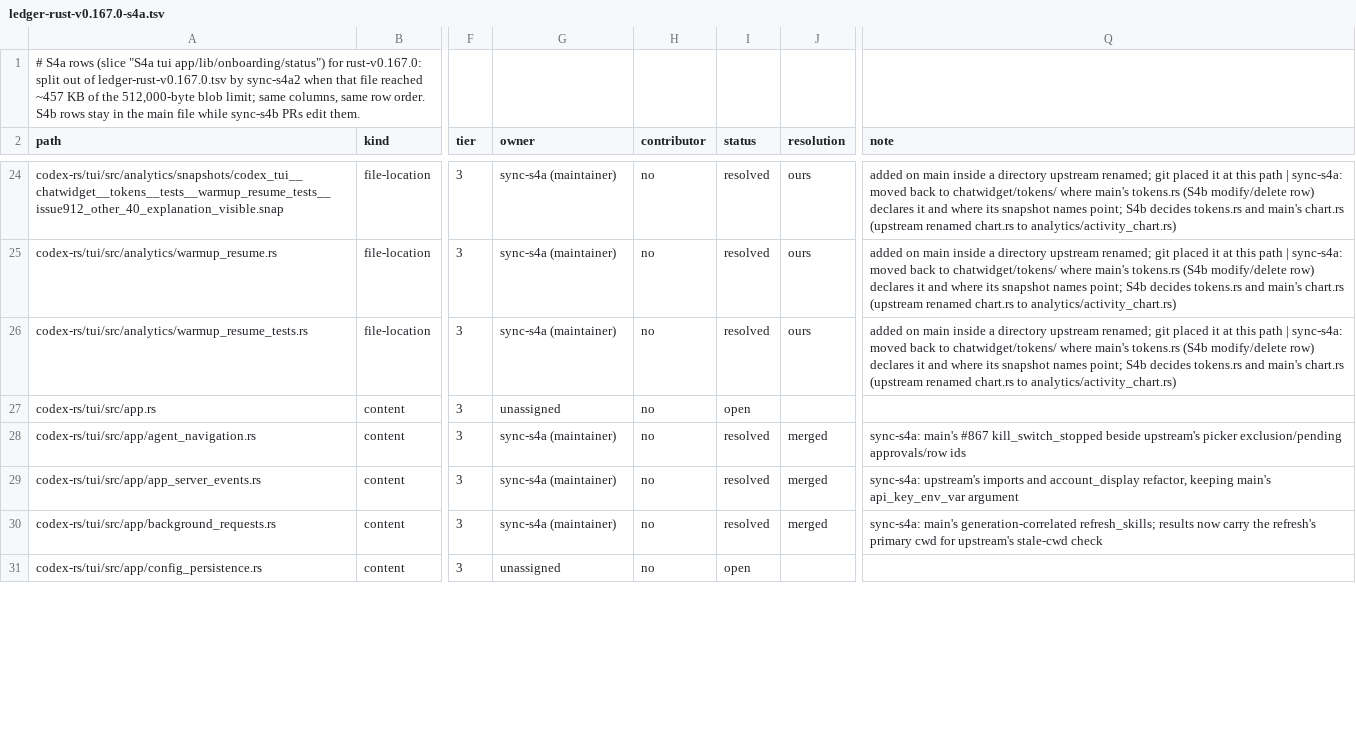
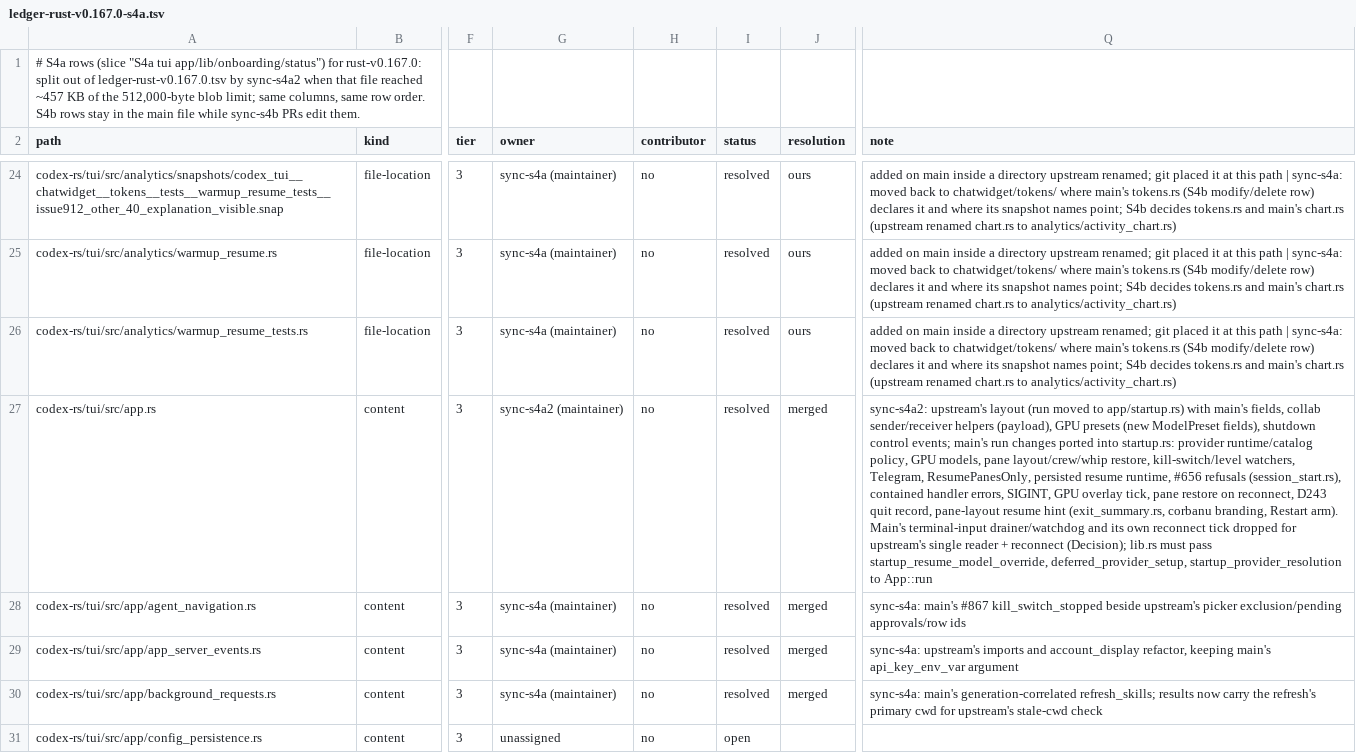
Before and after one commit to CorbanuCore/CorbanuTerminal, a TSV file: docs/management/upstreamSync/ledger-rust-v0.167.0-s4a.tsv, drawn as a sheet; only a part is shown, gaps mark what is left out; the diff covers the shown part only; the diff names each change by its address in the sheet, - before the commit and + after, or states it on an @@ line.

Commit message:
Upstream sync S4a: main merge #3b re-apply in event_dispatch.rs; ledger notes

```diff
--- a/docs/management/upstreamSync/ledger-rust-v0.167.0-s4a.tsv
+++ b/docs/management/upstreamSync/ledger-rust-v0.167.0-s4a.tsv
-G27 (owner): unassigned
+G27 (owner): sync-s4a2 (maintainer)
-I27 (status): open
+I27 (status): resolved
-J27 (resolution): (empty)
+J27 (resolution): merged
-Q27 (note): (empty)
+Q27 (note): sync-s4a2: upstream's layout (run moved to app/startup.rs) with main's fields, collab sender/receiver helpers (payload), GPU presets (new ModelPreset fields), shutdown control events; main's run changes ported into startup.rs: provider runtime/catalog policy, GPU models, pane layout/crew/whip restore, kill-switch/level watchers, Telegram, ResumePanesOnly, persisted resume runtime, #656 refusals (session_start.rs), contained handler errors, SIGINT, GPU overlay tick, pane restore on reconnect, D243 quit record, pane-layout resume hint (exit_summary.rs, corbanu branding, Restart arm). Main's terminal-input drainer/watchdog and its own reconnect tick dropped for upstream's single reader + reconnect (Decision); lib.rs must pass startup_resume_model_override, deferred_provider_setup, startup_provider_resolution to App::run
```
Also changed, not shown: 12 edited cells elsewhere in this file, docs/management/upstreamSync/ledger-rust-v0.167.0-main-merges-2.tsv, 1 other file.
